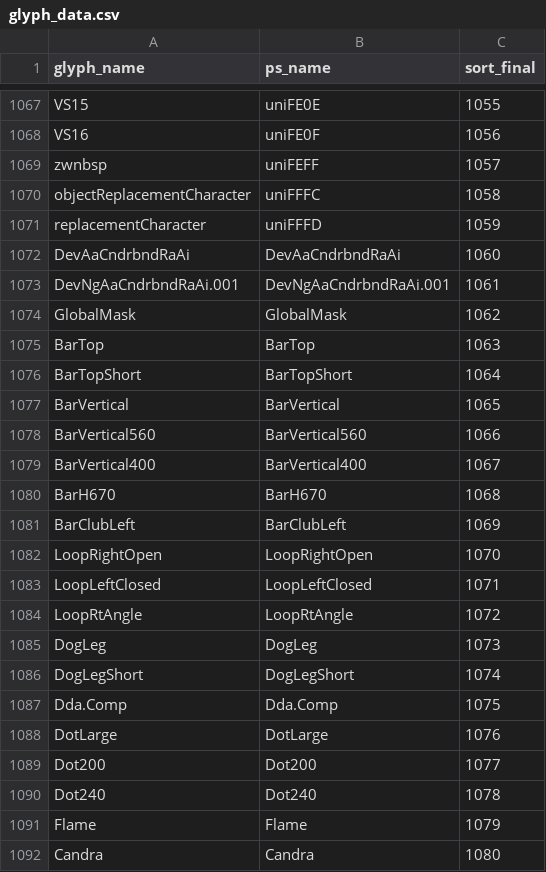
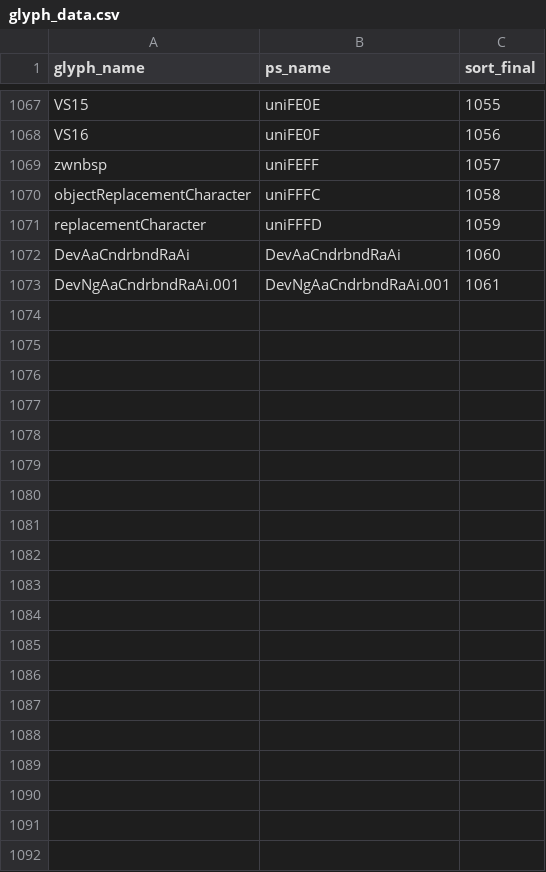
Before and after one commit to silnrsi/font-annapurna, a CSV file: source/glyph_data.csv, drawn as a sheet; only a part is shown, gaps mark what is left out; the diff covers the shown part only; the diff names each change by its address in the sheet, - before the commit and + after, or states it on an @@ line.

Commit message:
Added --ignoreglyphs params to wscript and preflight (removes uneeded component glyphs from final TTF)

```diff
--- a/source/glyph_data.csv
+++ b/source/glyph_data.csv
-row 1074: GlobalMask | GlobalMask | 1062
-row 1075: BarTop | BarTop | 1063
-row 1076: BarTopShort | BarTopShort | 1064
-row 1077: BarVertical | BarVertical | 1065
-row 1078: BarVertical560 | BarVertical560 | 1066
-row 1079: BarVertical400 | BarVertical400 | 1067
-row 1080: BarH670 | BarH670 | 1068
-row 1081: BarClubLeft | BarClubLeft | 1069
-row 1082: LoopRightOpen | LoopRightOpen | 1070
-row 1083: LoopLeftClosed | LoopLeftClosed | 1071
-row 1084: LoopRtAngle | LoopRtAngle | 1072
-row 1085: DogLeg | DogLeg | 1073
-row 1086: DogLegShort | DogLegShort | 1074
-row 1087: Dda.Comp | Dda.Comp | 1075
-row 1088: DotLarge | DotLarge | 1076
-row 1089: Dot200 | Dot200 | 1077
-row 1090: Dot240 | Dot240 | 1078
-row 1091: Flame | Flame | 1079
-row 1092: Candra | Candra | 1080
```
Also changed, not shown: 10 removed rows elsewhere in this file, 8 other files.
